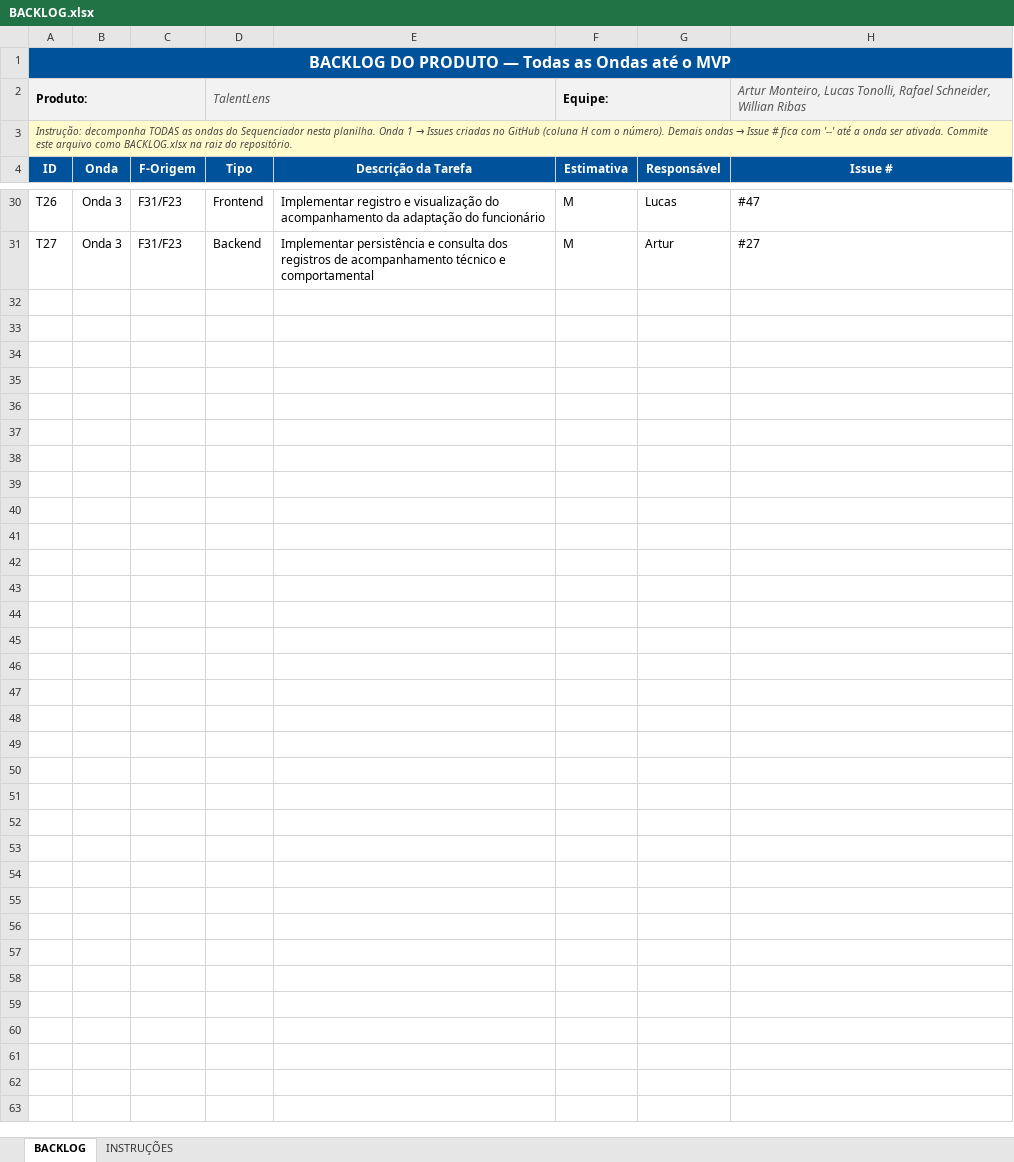
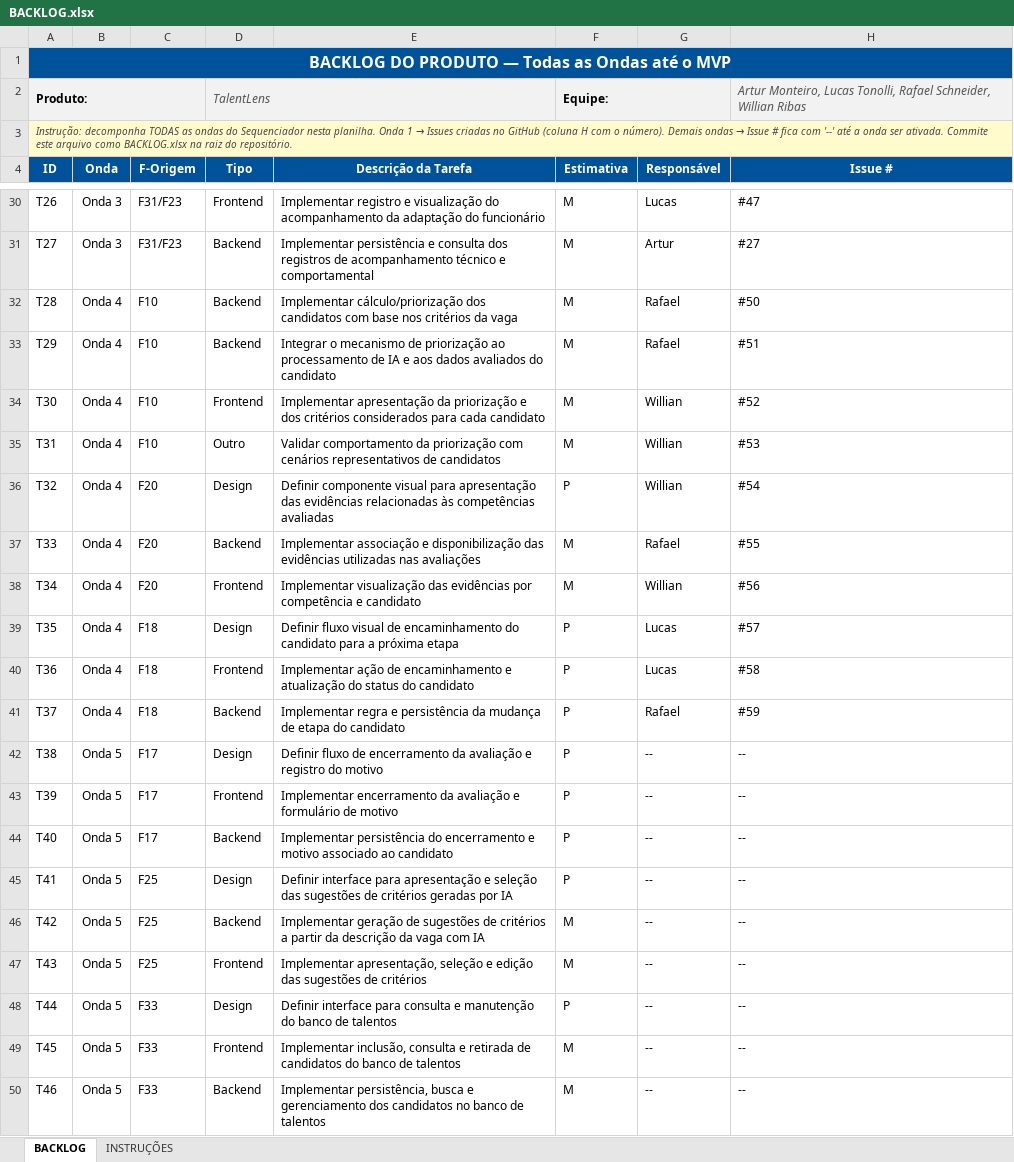
Before and after one commit to TalentLens-SisDib/TalentLens, an Excel workbook: BACKLOG.xlsx, sheet BACKLOG, drawn as a sheet; only a part is shown, gaps mark what is left out; values as stored, in another font and other column widths than the file's, no borders; conditional formats not drawn; the diff covers the shown part only; the diff names each change by its address in the sheet, - before the commit and + after, or states it on an @@ line.

Commit message:
Atualiza BACKLOG.xlsx - Issues da Onda 4 preenchidas

```diff
--- a/BACKLOG.xlsx (sheet BACKLOG)
+++ b/BACKLOG.xlsx (sheet BACKLOG)
+row 32: T28 | Onda 4 | F10 | Backend | Implementar cálculo/priorização dos candidatos com base nos critérios da vaga | M | Rafael | #50
+row 33: T29 | Onda 4 | F10 | Backend | Integrar o mecanismo de priorização ao processamento de IA e aos dados avaliados do candidato | M | Rafael | #51
+row 34: T30 | Onda 4 | F10 | Frontend | Implementar apresentação da priorização e dos critérios considerados para cada candidato | M | Willian | #52
+row 35: T31 | Onda 4 | F10 | Outro | Validar comportamento da priorização com cenários representativos de candidatos | M | Willian | #53
+row 36: T32 | Onda 4 | F20 | Design | Definir componente visual para apresentação das evidências relacionadas às competências avaliadas | P | Willian | #54
+row 37: T33 | Onda 4 | F20 | Backend | Implementar associação e disponibilização das evidências utilizadas nas avaliações | M | Rafael | #55
+row 38: T34 | Onda 4 | F20 | Frontend | Implementar visualização das evidências por competência e candidato | M | Willian | #56
+row 39: T35 | Onda 4 | F18 | Design | Definir fluxo visual de encaminhamento do candidato para a próxima etapa | P | Lucas | #57
+row 40: T36 | Onda 4 | F18 | Frontend | Implementar ação de encaminhamento e atualização do status do candidato | P | Lucas | #58
+row 41: T37 | Onda 4 | F18 | Backend | Implementar regra e persistência da mudança de etapa do candidato | P | Rafael | #59
@@ row 42 unhidden: T38 | Onda 5 | F17 | Design | Definir fluxo de encerramento da avaliação e registro do motivo | P | -- | -- @@
@@ row 43 unhidden: T39 | Onda 5 | F17 | Frontend | Implementar encerramento da avaliação e formulário de motivo | P | -- | -- @@
@@ row 44 unhidden: T40 | Onda 5 | F17 | Backend | Implementar persistência do encerramento e motivo associado ao candidato | P | -- | -- @@
@@ row 45 unhidden: T41 | Onda 5 | F25 | Design | Definir interface para apresentação e seleção das sugestões de critérios geradas por IA | P | -- | -- @@
@@ row 46 unhidden: T42 | Onda 5 | F25 | Backend | Implementar geração de sugestões de critérios a partir da descrição da vaga com IA | M | -- | -- @@
@@ row 47 unhidden: T43 | Onda 5 | F25 | Frontend | Implementar apresentação, seleção e edição das sugestões de critérios | M | -- | -- @@
@@ row 48 unhidden: T44 | Onda 5 | F33 | Design | Definir interface para consulta e manutenção do banco de talentos | P | -- | -- @@
@@ row 49 unhidden: T45 | Onda 5 | F33 | Frontend | Implementar inclusão, consulta e retirada de candidatos do banco de talentos | M | -- | -- @@
@@ row 50 unhidden: T46 | Onda 5 | F33 | Backend | Implementar persistência, busca e gerenciamento dos candidatos no banco de talentos | M | -- | -- @@
```
Also changed, not shown: 18 hidden or unhidden rows and 1 edited cell elsewhere in this sheet, hidden cells.
